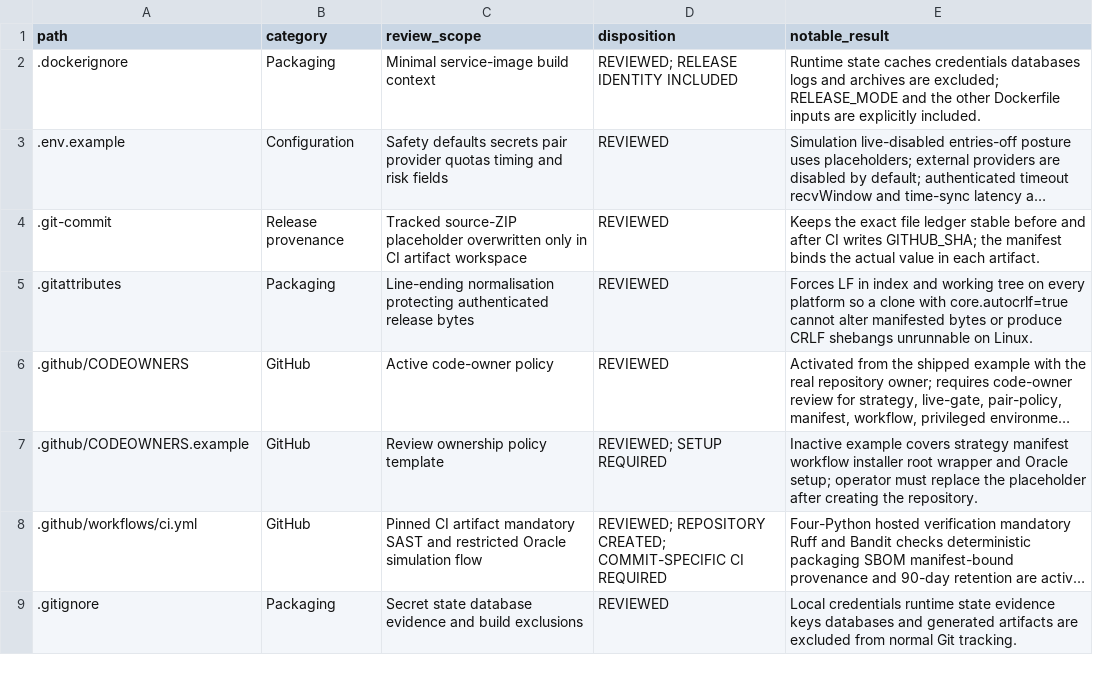
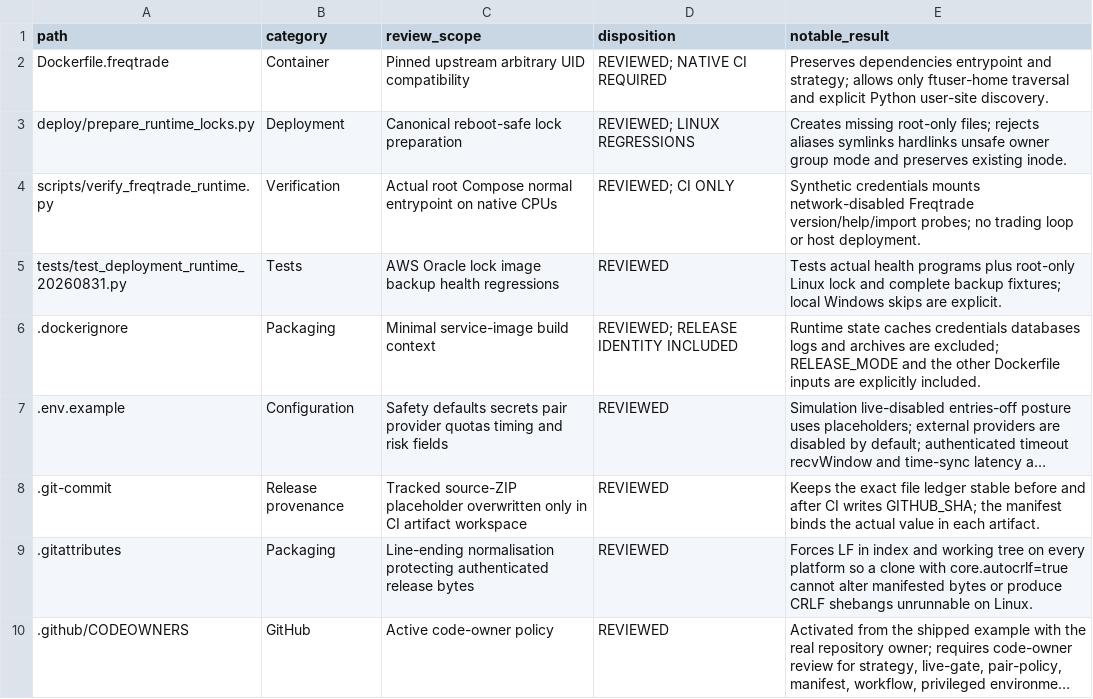
Before and after one commit to asad13-Binana/Bitcoin-Bot-Live-Trading-on-Binance-any-Exchange-TestNet, a CSV file: docs/audit/FILE_REVIEW_LEDGER.csv, drawn as a sheet; only a part is shown; the shorter side is filled out with more unchanged rows; long unchanged cells end in …; the diff names each change by its address in the sheet, - before the commit and + after, or states it on an @@ line.

Commit message:
Repair Bitcoin container identity, runtime locks and backups

```diff
--- a/docs/audit/FILE_REVIEW_LEDGER.csv
+++ b/docs/audit/FILE_REVIEW_LEDGER.csv
+row 2: Dockerfile.freqtrade | Container | Pinned upstream arbitrary UID compatibility | REVIEWED; NATIVE CI REQUIRED | Preserves dependencies entrypoint and strategy; allows only ftuser-home traversal and explicit Python user-site discovery.
+row 3: deploy/prepare_runtime_locks.py | Deployment | Canonical reboot-safe lock preparation | REVIEWED; LINUX REGRESSIONS | Creates missing root-only files; rejects aliases symlinks hardlinks unsafe owner group mode and preserves existing inode.
+row 4: scripts/verify_freqtrade_runtime.py | Verification | Actual root Compose normal entrypoint on native CPUs | REVIEWED; CI ONLY | Synthetic credentials mounts network-disabled Freqtrade version/help/import probes; no trading loop or host deployment.
+row 5: tests/test_deployment_runtime_20260831.py | Tests | AWS Oracle lock image backup health regressions | REVIEWED | Tests actual health programs plus root-only Linux lock and complete backup fixtures; local Windows skips are explicit.
```
Also changed, not shown: docs/audit/FUNCTION_PARITY_MATRIX.csv, 24 other files.
